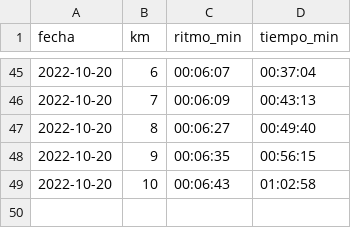
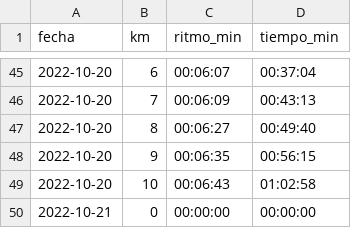
Before and after one commit to Juankkar/deporte, a CSV file: data/seg_ritmo.csv, drawn as a sheet; only a part is shown, gaps mark what is left out.

```diff
--- a/data/seg_ritmo.csv
+++ b/data/seg_ritmo.csv
@@ -49 +49,2 @@ fecha,km,ritmo_min,tiempo_min
 2022-10-20,10,00:06:43,01:02:58
+2022-10-21,0,00:00:00,00:00:00
```
Also changed, not shown: data/seg_cardiaco.csv, data/seguimiento.csv, 1 other file.
